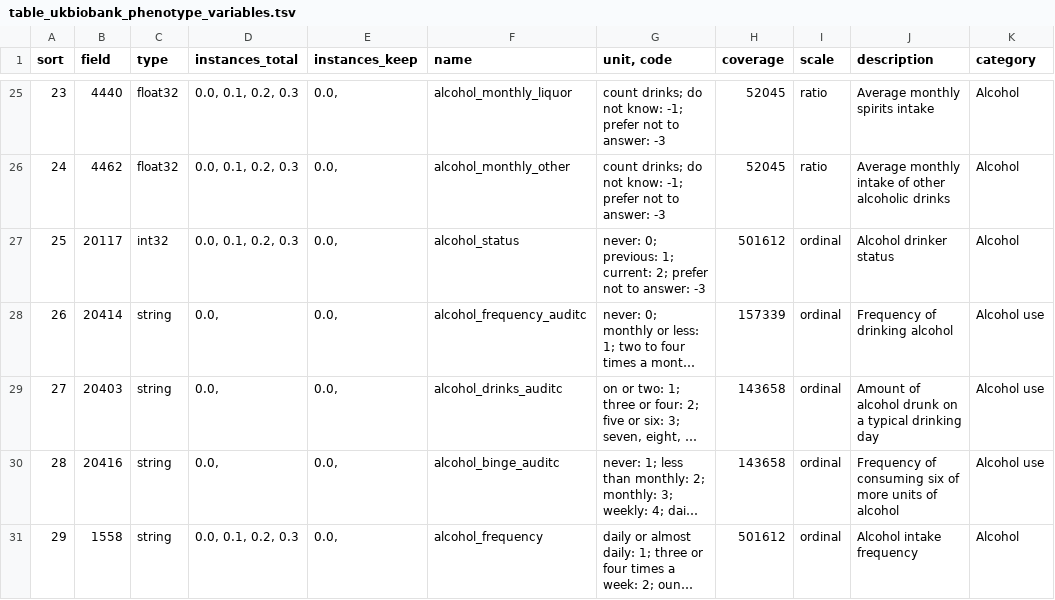
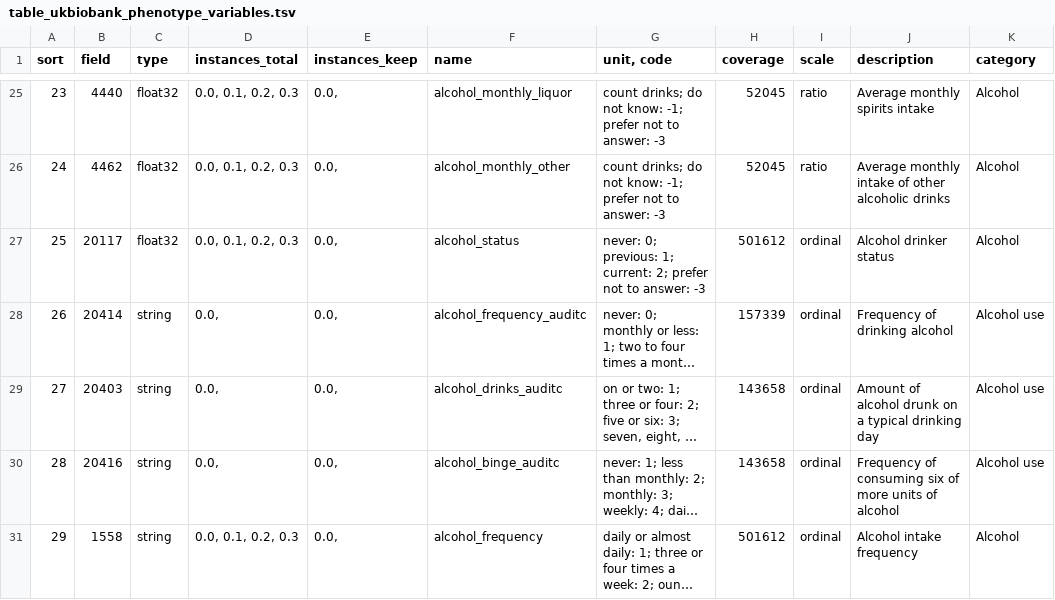
Before and after one commit to tcameronwaller/sexy_alcohol, a TSV file: parameters/table_ukbiobank_phenotype_variables.tsv, drawn as a sheet; only a part is shown, gaps mark what is left out; long unchanged cells end in …; the diff names each change by its address in the sheet, - before the commit and + after, or states it on an @@ line.

Commit message:
changed status to float

```diff
--- a/parameters/table_ukbiobank_phenotype_variables.tsv
+++ b/parameters/table_ukbiobank_phenotype_variables.tsv
-C27 (type): int32
+C27 (type): float32
```
